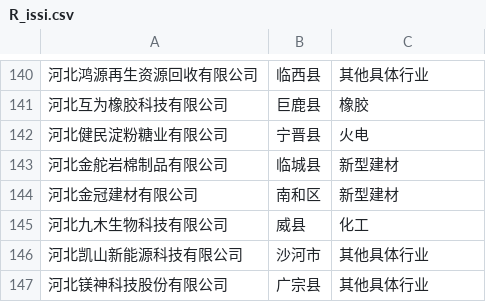
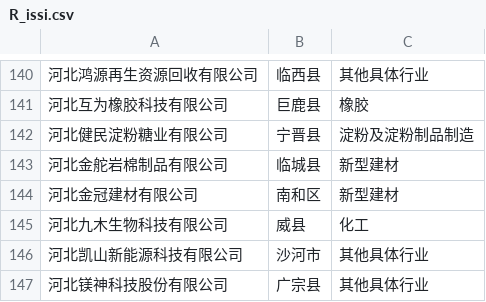
Before and after one commit to zhaolongrui/AQD, a CSV file: R_issi.csv, drawn as a sheet; only a part is shown, gaps mark what is left out.

Commit message:
Add files via upload

```diff
--- a/R_issi.csv
+++ b/R_issi.csv
@@ -141,3 +141,3 @@
 河北互为橡胶科技有限公司,巨鹿县,橡胶
-河北健民淀粉糖业有限公司,宁晋县,火电
+河北健民淀粉糖业有限公司,宁晋县,淀粉及淀粉制品制造
 河北金舵岩棉制品有限公司,临城县,新型建材
```
